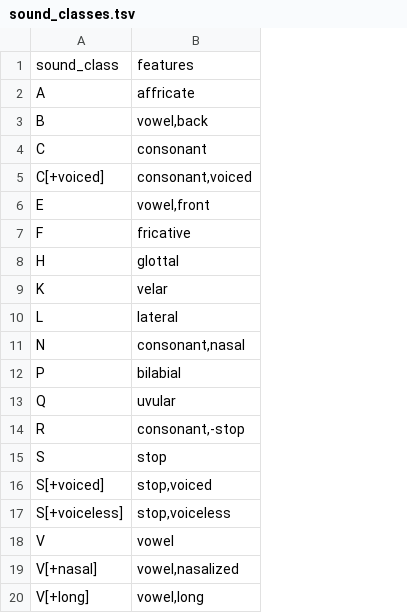
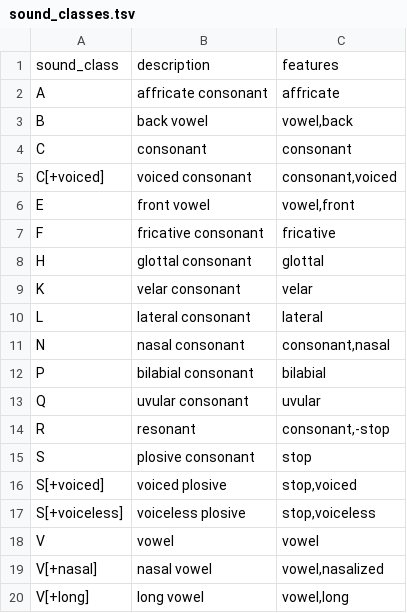
Before and after one commit to tresoldi/cambio, a TSV file: resources/sound_classes.tsv, drawn as a sheet; the diff names each change by its address in the sheet, - before the commit and + after, or states it on an @@ line.

```diff
--- a/resources/sound_classes.tsv
+++ b/resources/sound_classes.tsv
+column B, rows 1-20: description | affricate consonant | back vowel | consonant | voiced consonant | front vowel | fricative consonant | glottal consonant | velar consonant | lateral consonant | nasal consonant | bilabial consonant | uvular consonant | resonant | plosive consonant | voiced plosive | voiceless plosive | vowel | nasal vowel | long vowel
```
Also changed, not shown: resources/translations.tsv, 7 other files.
